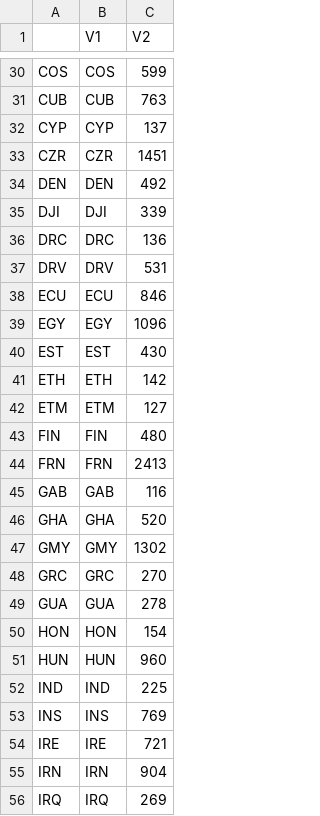
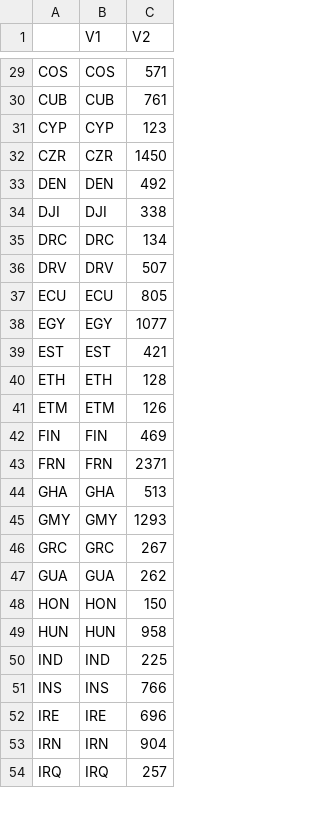
Before and after one commit to rochelleterman/uprs, a CSV file: upr-info/Analysis/Results/Descriptive/recs-per-sender-100.csv, drawn as a sheet; only a part is shown, gaps mark what is left out; the diff covers the shown part only.

```diff
--- a/upr-info/Analysis/Results/Descriptive/recs-per-sender-100.csv
+++ b/upr-info/Analysis/Results/Descriptive/recs-per-sender-100.csv
@@ -30,27 +29,26 @@
-"COS","COS","599"
-"CUB","CUB","763"
-"CYP","CYP","137"
-"CZR","CZR","1451"
+"COS","COS","571"
+"CUB","CUB","761"
+"CYP","CYP","123"
+"CZR","CZR","1450"
 "DEN","DEN","492"
-"DJI","DJI","339"
-"DRC","DRC","136"
-"DRV","DRV","531"
-"ECU","ECU","846"
-"EGY","EGY","1096"
-"EST","EST","430"
-"ETH","ETH","142"
-"ETM","ETM","127"
-"FIN","FIN","480"
-"FRN","FRN","2413"
-"GAB","GAB","116"
-"GHA","GHA","520"
-"GMY","GMY","1302"
-"GRC","GRC","270"
-"GUA","GUA","278"
-"HON","HON","154"
-"HUN","HUN","960"
+"DJI","DJI","338"
+"DRC","DRC","134"
+"DRV","DRV","507"
+"ECU","ECU","805"
+"EGY","EGY","1077"
+"EST","EST","421"
+"ETH","ETH","128"
+"ETM","ETM","126"
+"FIN","FIN","469"
+"FRN","FRN","2371"
+"GHA","GHA","513"
+"GMY","GMY","1293"
+"GRC","GRC","267"
+"GUA","GUA","262"
+"HON","HON","150"
+"HUN","HUN","958"
 "IND","IND","225"
-"INS","INS","769"
-"IRE","IRE","721"
+"INS","INS","766"
+"IRE","IRE","696"
 "IRN","IRN","904"
-"IRQ","IRQ","269"
+"IRQ","IRQ","257"
```
Also changed, not shown: 3 removed rows and 74 edited cells elsewhere in this file, upr-info/Analysis/Results/Descriptive/recs-per-sender.csv, upr-info/Analysis/Results/Descriptive/recs-per-theme.csv, 15 other files.
